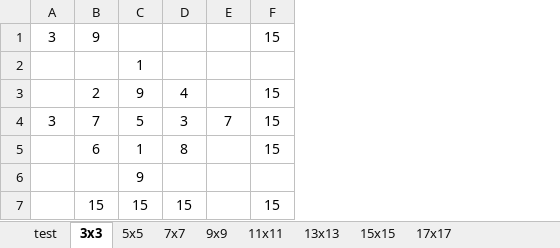
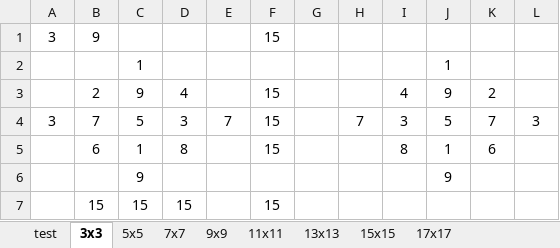
Before and after one commit to Bigsby/matrix.sum, an Excel workbook: docs/Matrices.xlsx, sheet 3x3, drawn as a sheet; values as stored, in another font and other column widths than the file's, no borders; the diff names each change by its address in the sheet, - before the commit and + after, or states it on an @@ line.

```diff
--- a/docs/Matrices.xlsx (sheet 3x3)
+++ b/docs/Matrices.xlsx (sheet 3x3)
+column G, empty
+column H, row 4: 7
+column I, rows 3-5: 4 | 3 | 8
+column J, rows 2-6: 1 | 9 | 5 | 1 | 9
+column K, rows 3-5: 2 | 7 | 6
+column L, row 4: 3
```
Also changed, not shown: 9 other files.
